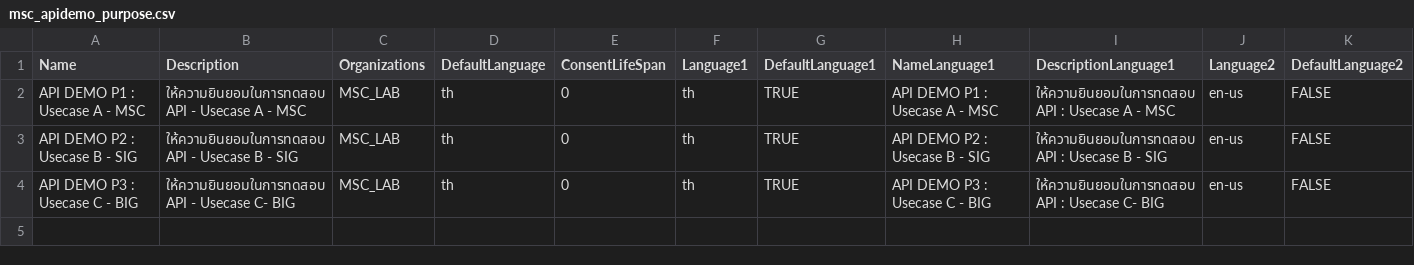
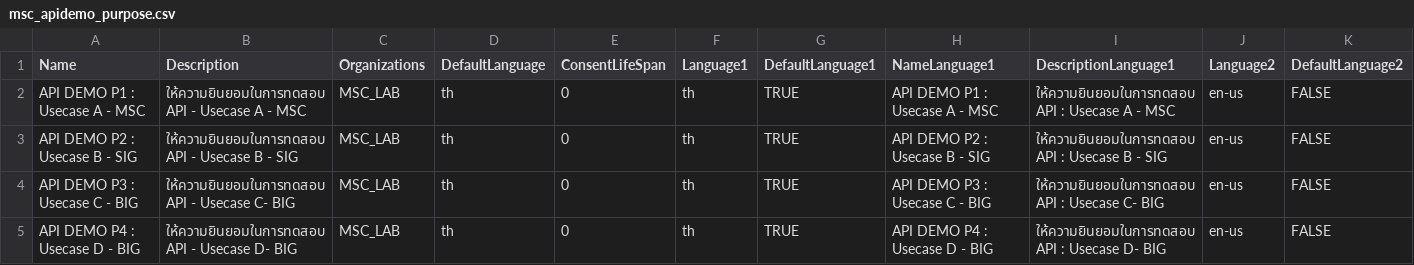
Before and after one commit to calavelas/ot-consent, a CSV file: csv/msc_apidemo_purpose.csv, drawn as a sheet; only a part is shown; rows hold the shown columns only; the diff names each change by its address in the sheet, - before the commit and + after, or states it on an @@ line.

```diff
--- a/csv/msc_apidemo_purpose.csv
+++ b/csv/msc_apidemo_purpose.csv
+row 5: API DEMO P4 : Usecase D - BIG | ให้ความยินยอมในการทดสอบ API - Usecase D- BIG | MSC_LAB | th | 0 | th | TRUE | API DEMO P4 : Usecase D - BIG | ให้ความยินยอมในการทดสอบ API : Usecase D- BIG | en-us | FALSE
```
Also changed, not shown: 3 other files.
